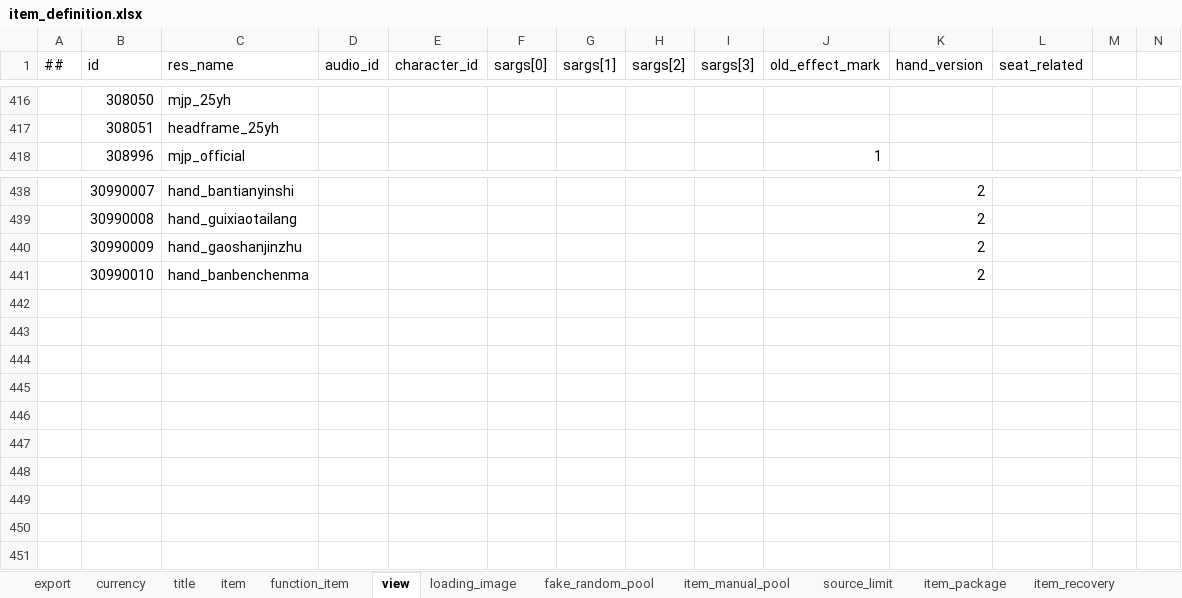
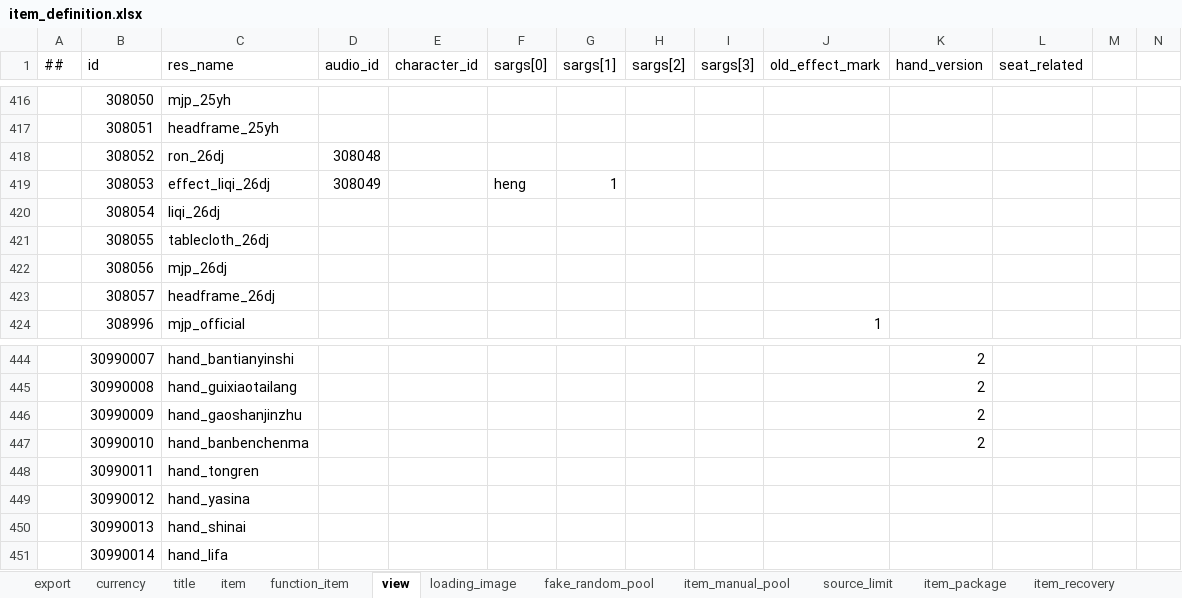
Before and after one commit to ZSKWorld/quehun, an Excel workbook: source/bin/excel/item_definition.xlsx, sheet view, drawn as a sheet; only a part is shown, gaps mark what is left out; values as stored, in another font and other column widths than the file's, no borders; conditional formats not drawn; rows hold the shown columns only; the diff names each change by its address in the sheet, - before the commit and + after, or states it on an @@ line.

```diff
--- a/source/bin/excel/item_definition.xlsx (sheet view)
+++ b/source/bin/excel/item_definition.xlsx (sheet view)
+row 418:  | 308052 | ron_26dj | 308048
+row 419:  | 308053 | effect_liqi_26dj | 308049 |  | heng | 1
+row 420:  | 308054 | liqi_26dj
+row 421:  | 308055 | tablecloth_26dj
+row 422:  | 308056 | mjp_26dj
+row 423:  | 308057 | headframe_26dj
+row 448:  | 30990011 | hand_tongren
+row 449:  | 30990012 | hand_yasina
+row 450:  | 30990013 | hand_shinai
+row 451:  | 30990014 | hand_lifa
```
Also changed, not shown: sheet item, sheet skin, sheet character, sheet loading_image, source/bin/excel/activity.xlsx, source/bin/excel/animation.xlsx, 7 other files.
